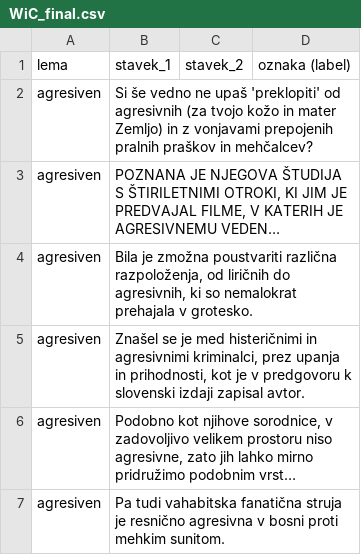
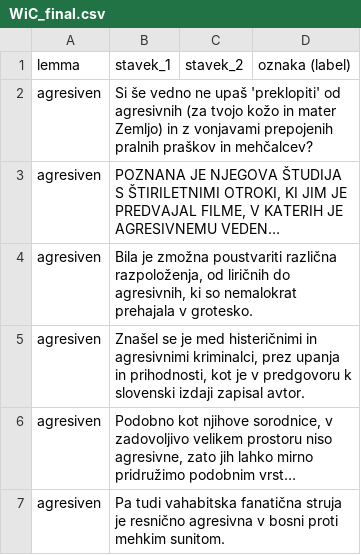
Before and after one commit to niveshull/wsd, a CSV file: iskanje-lem/polisemne-leme-in-stavki/WiC_final.csv, drawn as a sheet; only a part is shown; long unchanged cells end in ….

```diff
--- a/iskanje-lem/polisemne-leme-in-stavki/WiC_final.csv
+++ b/iskanje-lem/polisemne-leme-in-stavki/WiC_final.csv
@@ -1,2 +1,2 @@
-lema,stavek_1,stavek_2,oznaka (label)
+lemma,stavek_1,stavek_2,oznaka (label)
 agresiven,Si še vedno ne upaš 'preklopiti' od agresivnih (za tvojo kožo in mater Zemljo) in z vonjavami prepojenih pralnih praškov in mehčalcev?,
```
Also changed, not shown: 1 other file.
